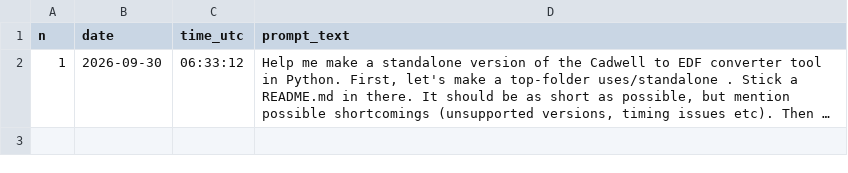
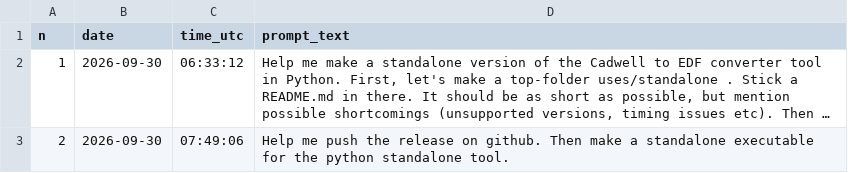
Before and after one commit to janbrogger/CwellEEGRead, a CSV file: llm-logs/bbd1b029-3204-552c-b443-51a876efe97f/prompts.csv, drawn as a sheet; long unchanged cells end in …; the diff names each change by its address in the sheet, - before the commit and + after, or states it on an @@ line.

```diff
--- a/llm-logs/bbd1b029-3204-552c-b443-51a876efe97f/prompts.csv
+++ b/llm-logs/bbd1b029-3204-552c-b443-51a876efe97f/prompts.csv
+row 3: 2 | 2026-09-30 | 07:49:06 | Help me push the release on github. Then make a standalone executable for the python standalone tool.
```
Also changed, not shown: llm-logs/prompt-log.csv, llm-logs/sessions.csv, 4 other files.
